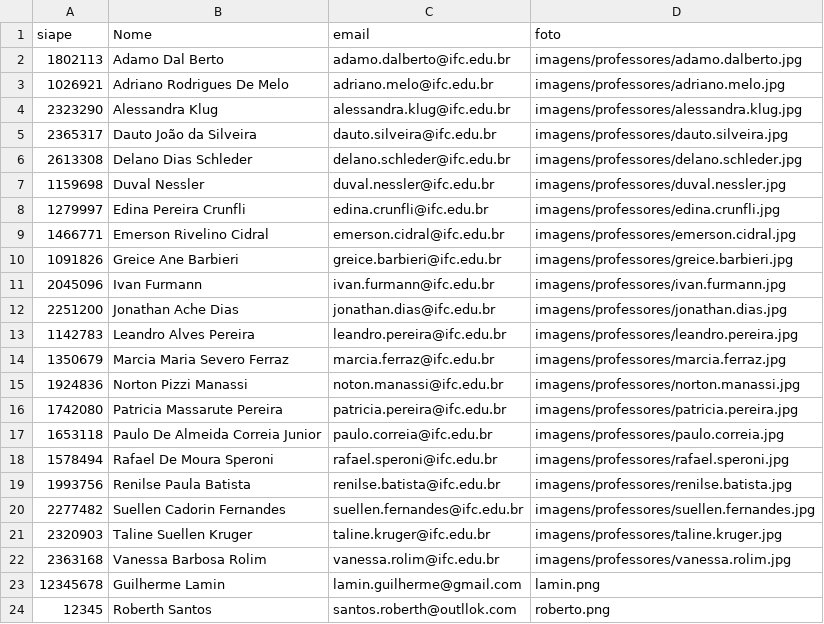
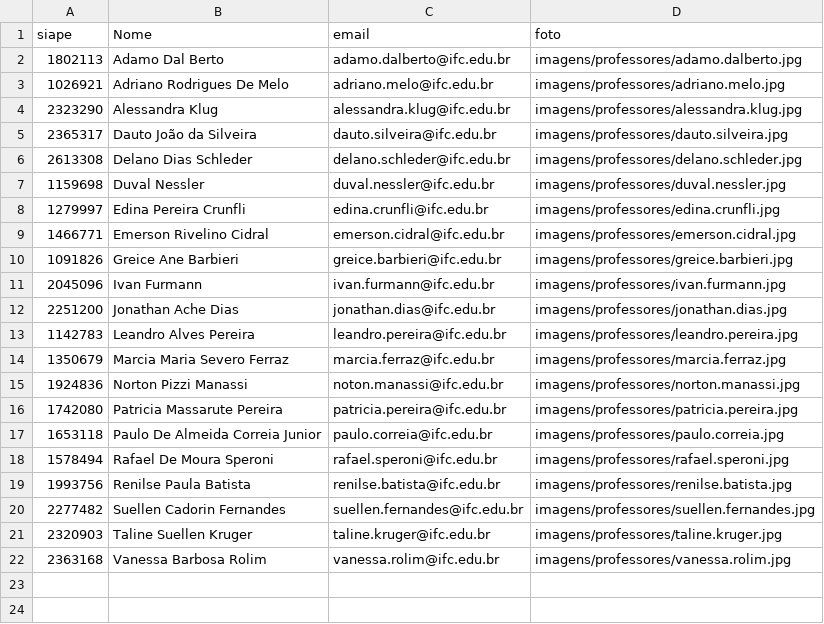
Before and after one commit to GuilhermeLamin/Projeto_integrador, a CSV file: projeto_1info1/dados/professores.csv, drawn as a sheet.

```diff
--- a/projeto_1info1/dados/professores.csv
+++ b/projeto_1info1/dados/professores.csv
@@ -22,3 +22 @@ siape,Nome,email,foto
 2363168,Vanessa Barbosa Rolim,vanessa.rolim@ifc.edu.br,imagens/professores/vanessa.rolim.jpg
-12345678,Guilherme Lamin,lamin.guilherme@gmail.com,lamin.png
-12345,Roberth Santos,santos.roberth@outllok.com,roberto.png
```
Also changed, not shown: 7 other files.
